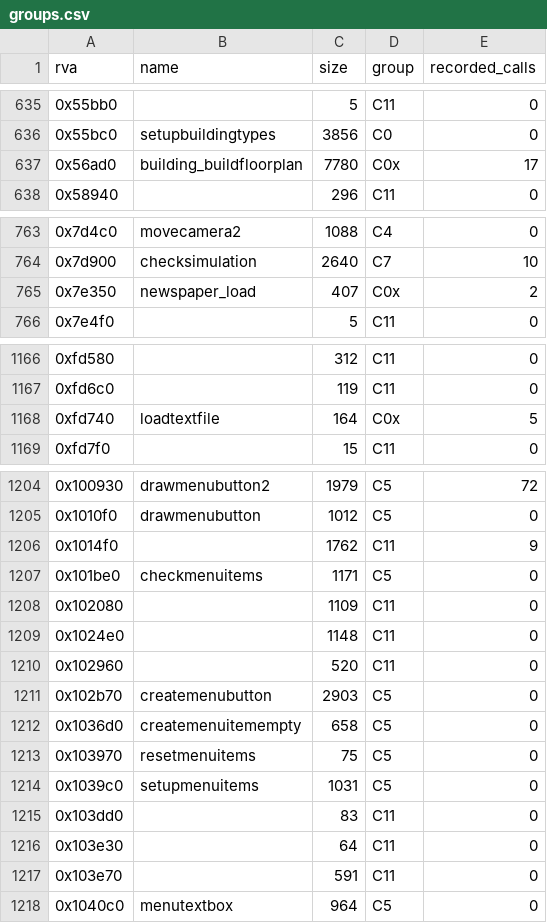
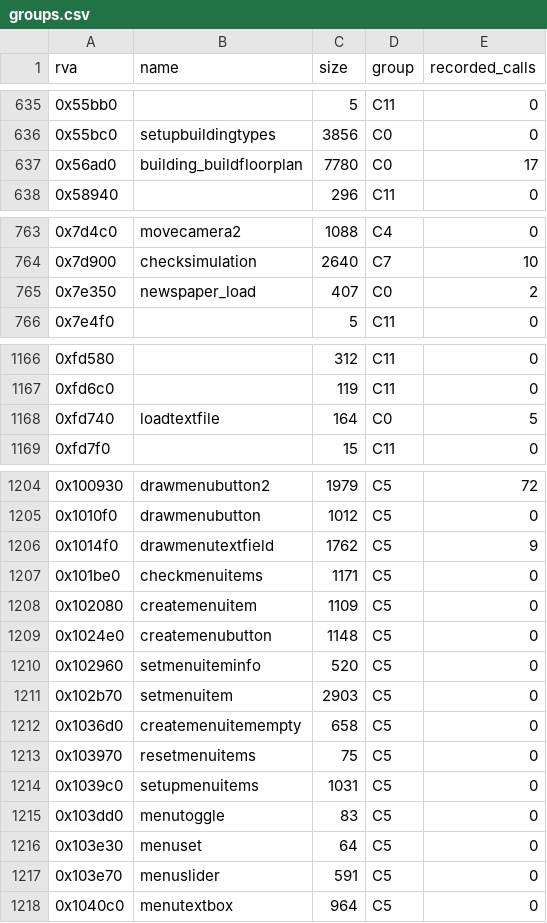
Before and after one commit to TheGreatVulpzin/OpenSubRosa24, a CSV file: analysis/client_win/groups.csv, drawn as a sheet; only a part is shown, gaps mark what is left out; the diff covers the shown part only.

```diff
--- a/analysis/client_win/groups.csv
+++ b/analysis/client_win/groups.csv
@@ -636,3 +636,3 @@ rva,name,size,group,recorded_calls
 0x55bc0,setupbuildingtypes,3856,C0,0
-0x56ad0,building_buildfloorplan,7780,C0x,17
+0x56ad0,building_buildfloorplan,7780,C0,17
 0x58940,,296,C11,0
@@ -764,3 +764,3 @@ rva,name,size,group,recorded_calls
 0x7d900,checksimulation,2640,C7,10
-0x7e350,newspaper_load,407,C0x,2
+0x7e350,newspaper_load,407,C0,2
 0x7e4f0,,5,C11,0
@@ -1167,3 +1167,3 @@ rva,name,size,group,recorded_calls
 0xfd6c0,,119,C11,0
-0xfd740,loadtextfile,164,C0x,5
+0xfd740,loadtextfile,164,C0,5
 0xfd7f0,,15,C11,0
@@ -1205,8 +1205,8 @@ rva,name,size,group,recorded_calls
 0x1010f0,drawmenubutton,1012,C5,0
-0x1014f0,,1762,C11,9
+0x1014f0,drawmenutextfield,1762,C5,9
 0x101be0,checkmenuitems,1171,C5,0
-0x102080,,1109,C11,0
-0x1024e0,,1148,C11,0
-0x102960,,520,C11,0
-0x102b70,createmenubutton,2903,C5,0
+0x102080,createmenuitem,1109,C5,0
+0x1024e0,createmenubutton,1148,C5,0
+0x102960,setmenuiteminfo,520,C5,0
+0x102b70,setmenuitem,2903,C5,0
 0x1036d0,createmenuitemempty,658,C5,0
@@ -1214,5 +1214,5 @@ rva,name,size,group,recorded_calls
 0x1039c0,setupmenuitems,1031,C5,0
-0x103dd0,,83,C11,0
-0x103e30,,64,C11,0
-0x103e70,,591,C11,0
+0x103dd0,menutoggle,83,C5,0
+0x103e30,menuset,64,C5,0
+0x103e70,menuslider,591,C5,0
 0x1040c0,menutextbox,964,C5,0
```
Also changed, not shown: 1 edited cell elsewhere in this file, analysis/client_win/functions.csv, analysis/client_win/manual_names.csv, 4 other files.
